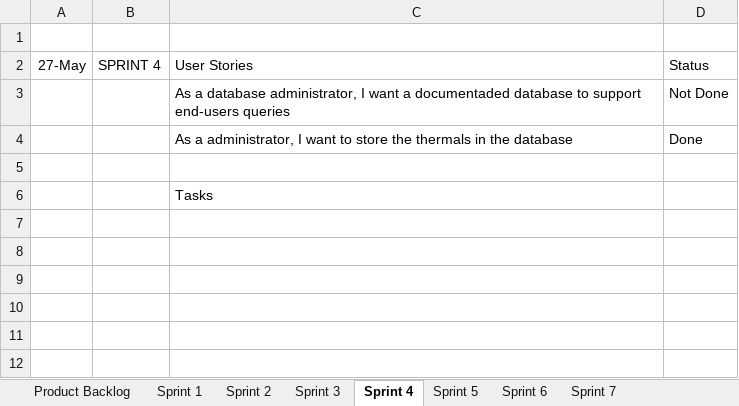
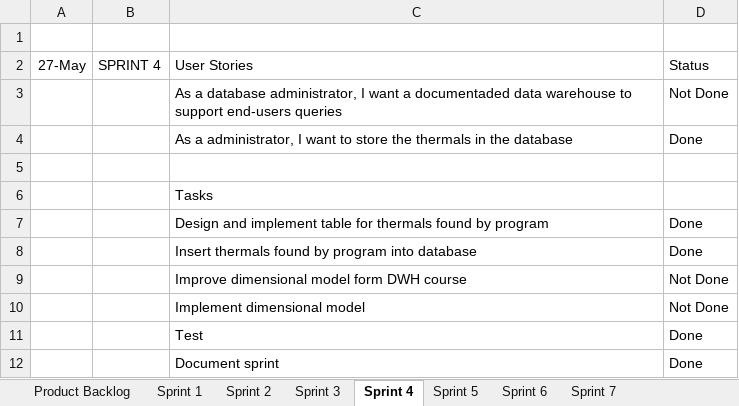
Before and after one commit to KYLU455/SEP4, an Excel workbook: Excel scrum.xlsx, sheet Sprint 4, drawn as a sheet; values as stored, in another font and other column widths than the file's, no borders; the diff names each change by its address in the sheet, - before the commit and + after, or states it on an @@ line.

```diff
--- a/Excel scrum.xlsx (sheet Sprint 4)
+++ b/Excel scrum.xlsx (sheet Sprint 4)
-C3: …a documentaded database to support…
+C3: …a documentaded data warehouse to support…
+row 7:  |  | Design and implement table for thermals found by program | Done
+row 8:  |  | Insert thermals found by program into database | Done
+row 9:  |  | Improve dimensional model form DWH course | Not Done
+row 10:  |  | Implement dimensional model | Not Done
+row 11:  |  | Test | Done
+row 12:  |  | Document sprint | Done
```
Also changed, not shown: sheet Product Backlog, sheet Sprint 5, sheet Sprint 6, sheet Sprint 2, sheet Sprint 7, sheet Sprint 3, 1 more sheet, charts or pictures.
